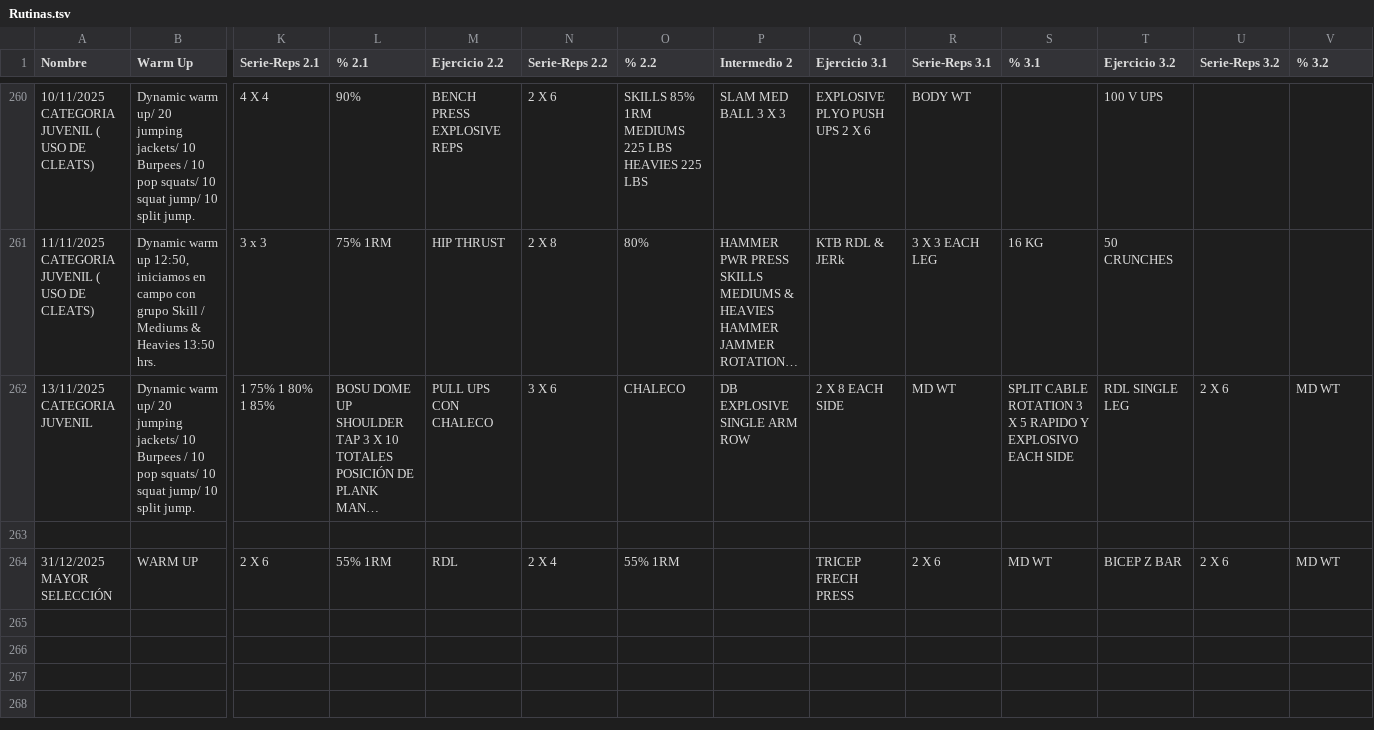
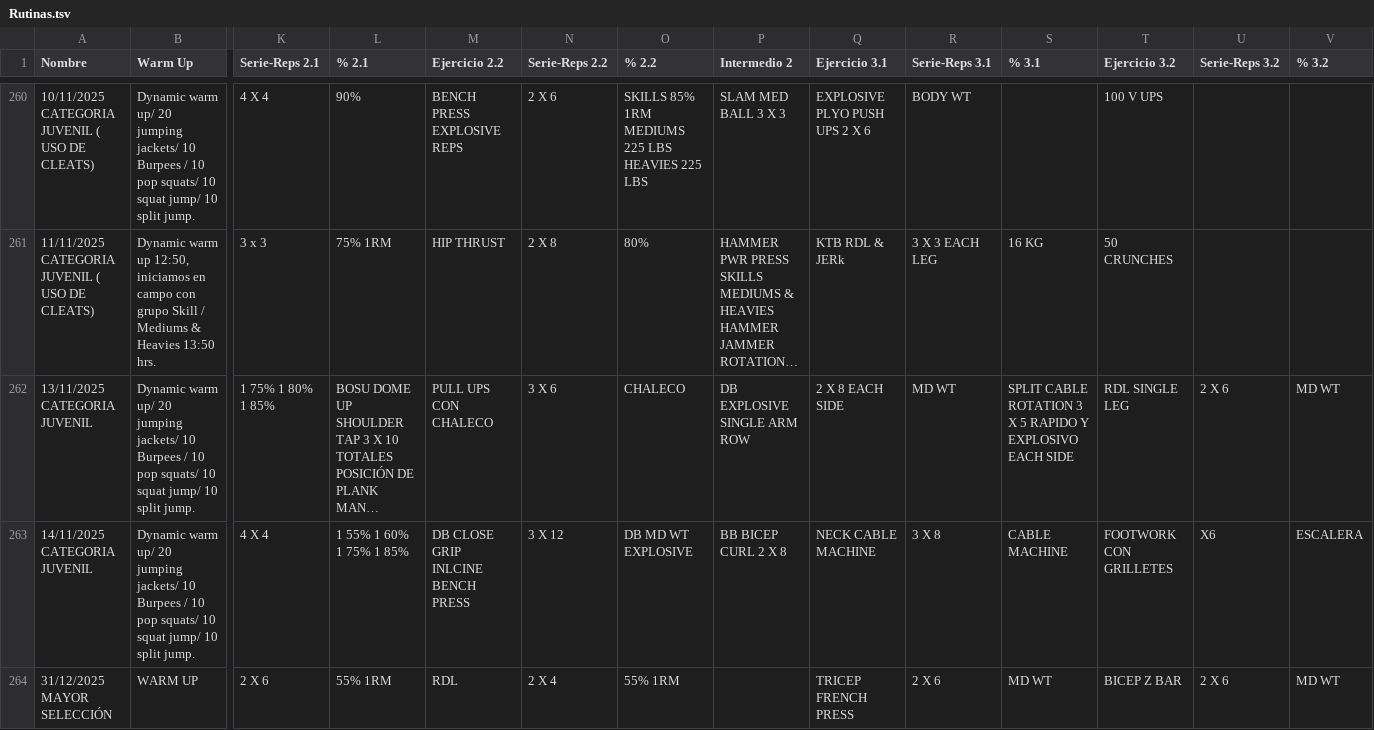
Before and after one commit to zagalseb/APPSVG, a TSV file: Rutinas.tsv, drawn as a sheet; only a part is shown, gaps mark what is left out; long unchanged cells end in …; rows hold the shown columns only; the diff names each change by its address in the sheet, - before the commit and + after, or states it on an @@ line.

Commit message:
Add files via upload

```diff
--- a/Rutinas.tsv
+++ b/Rutinas.tsv
-row 263: (empty)
+row 263: 14/11/2025 CATEGORIA JUVENIL | Dynamic warm up/ 20 jumping jackets/ 10 Burpees / 10 pop squats/ 10 squat jump/ 10 split jump. | 4 X 4 | 1 55% 1 60% 1 75% 1 85% | DB CLOSE GRIP INLCINE BENCH PRESS | 3 X 12 | DB MD WT EXPLOSIVE | BB BICEP CURL 2 X 8 | NECK CABLE MACHINE | 3 X 8 | CABLE MACHINE | FOOTWORK CON GRILLETES | X6 | ESCALERA
-Q264 (Ejercicio 3.1): TRICEP FRECH PRESS
+Q264 (Ejercicio 3.1): TRICEP FRENCH PRESS
```
